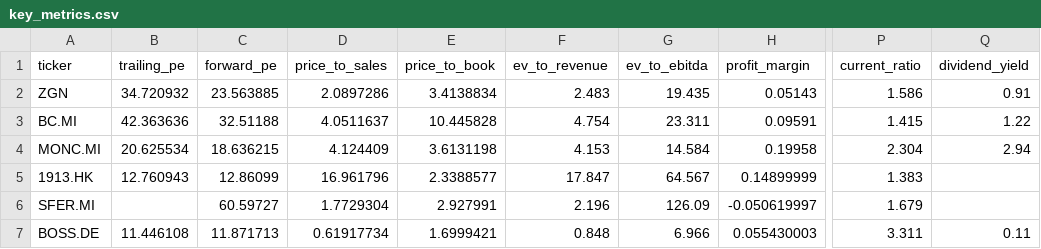
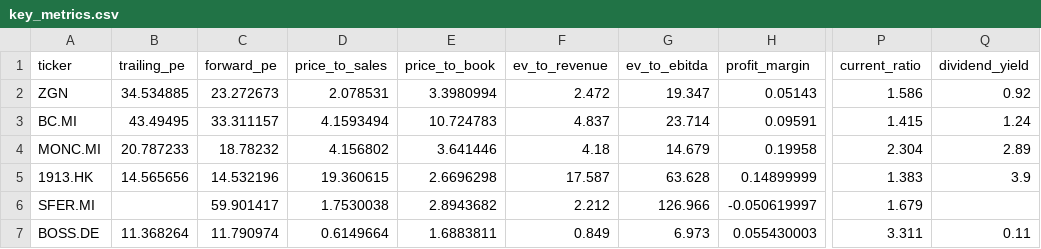
Before and after one commit to iliash-git/zegna-luxury-dashboard, a CSV file: data/key_metrics.csv, drawn as a sheet; only a part is shown, gaps mark what is left out; the diff names each change by its address in the sheet, - before the commit and + after, or states it on an @@ line.

```diff
--- a/data/key_metrics.csv
+++ b/data/key_metrics.csv
-B2 (trailing_pe): 34.720932
+B2 (trailing_pe): 34.534885
-C2 (forward_pe): 23.563885
+C2 (forward_pe): 23.272673
-D2 (price_to_sales): 2.0897286
+D2 (price_to_sales): 2.078531
-E2 (price_to_book): 3.4138834
+E2 (price_to_book): 3.3980994
-F2 (ev_to_revenue): 2.483
+F2 (ev_to_revenue): 2.472
-G2 (ev_to_ebitda): 19.435
+G2 (ev_to_ebitda): 19.347
-Q2 (dividend_yield): 0.91
+Q2 (dividend_yield): 0.92
-B3 (trailing_pe): 42.363636
+B3 (trailing_pe): 43.49495
-C3 (forward_pe): 32.51188
+C3 (forward_pe): 33.311157
-D3 (price_to_sales): 4.0511637
+D3 (price_to_sales): 4.1593494
-E3 (price_to_book): 10.445828
+E3 (price_to_book): 10.724783
-F3 (ev_to_revenue): 4.754
+F3 (ev_to_revenue): 4.837
-G3 (ev_to_ebitda): 23.311
+G3 (ev_to_ebitda): 23.714
-Q3 (dividend_yield): 1.22
+Q3 (dividend_yield): 1.24
-B4 (trailing_pe): 20.625534
+B4 (trailing_pe): 20.787233
-C4 (forward_pe): 18.636215
+C4 (forward_pe): 18.78232
-D4 (price_to_sales): 4.124409
+D4 (price_to_sales): 4.156802
-E4 (price_to_book): 3.6131198
+E4 (price_to_book): 3.641446
-F4 (ev_to_revenue): 4.153
+F4 (ev_to_revenue): 4.18
-G4 (ev_to_ebitda): 14.584
+G4 (ev_to_ebitda): 14.679
-Q4 (dividend_yield): 2.94
+Q4 (dividend_yield): 2.89
-B5 (trailing_pe): 12.760943
+B5 (trailing_pe): 14.565656
-C5 (forward_pe): 12.86099
+C5 (forward_pe): 14.532196
-D5 (price_to_sales): 16.961796
+D5 (price_to_sales): 19.360615
-E5 (price_to_book): 2.3388577
+E5 (price_to_book): 2.6696298
-F5 (ev_to_revenue): 17.847
+F5 (ev_to_revenue): 17.587
-G5 (ev_to_ebitda): 64.567
+G5 (ev_to_ebitda): 63.628
-Q5 (dividend_yield): (empty)
+Q5 (dividend_yield): 3.9
-C6 (forward_pe): 60.59727
+C6 (forward_pe): 59.901417
-D6 (price_to_sales): 1.7729304
+D6 (price_to_sales): 1.7530038
-E6 (price_to_book): 2.927991
+E6 (price_to_book): 2.8943682
-F6 (ev_to_revenue): 2.196
+F6 (ev_to_revenue): 2.212
-G6 (ev_to_ebitda): 126.09
+G6 (ev_to_ebitda): 126.966
-B7 (trailing_pe): 11.446108
+B7 (trailing_pe): 11.368264
-C7 (forward_pe): 11.871713
+C7 (forward_pe): 11.790974
-D7 (price_to_sales): 0.61917734
+D7 (price_to_sales): 0.6149664
-E7 (price_to_book): 1.6999421
+E7 (price_to_book): 1.6883811
-F7 (ev_to_revenue): 0.848
+F7 (ev_to_revenue): 0.849
-G7 (ev_to_ebitda): 6.966
+G7 (ev_to_ebitda): 6.973
```
Also changed, not shown: data/balance_sheet.csv, data/company_info.csv, 3 other files.
